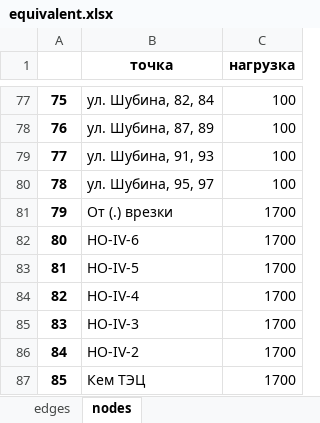
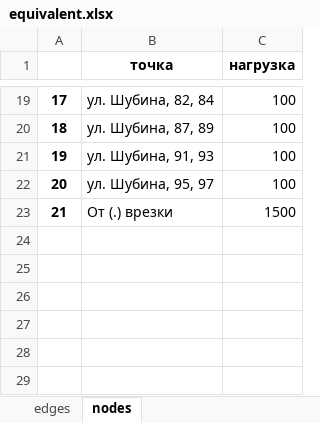
Before and after one commit to hosglial/courseProgMethods, an Excel workbook: equivalent.xlsx, sheet nodes, drawn as a sheet; only a part is shown, gaps mark what is left out; values as stored, in another font and other column widths than the file's, no borders; removed rows and columns are numbered as before the commit, all else as after; the diff covers the shown part only; the diff names each change by its address in the sheet, - before the commit and + after, or states it on an @@ line.

```diff
--- a/equivalent.xlsx (sheet nodes)
+++ b/equivalent.xlsx (sheet nodes)
@@ column A renumbered between rows 2 and 23 @@
-C23 (нагрузка): 1700
+C23 (нагрузка): 1500
-row 82: 80 | HO-IV-6 | 1700
-row 83: 81 | HO-IV-5 | 1700
-row 84: 82 | HO-IV-4 | 1700
-row 85: 83 | HO-IV-3 | 1700
-row 86: 84 | HO-IV-2 | 1700
-row 87: 85 | Кем ТЭЦ | 1700
```
Also changed, not shown: 1 added row, 59 removed rows and 3 edited cells elsewhere in this sheet, sheet edges, my_data.xlsx.
